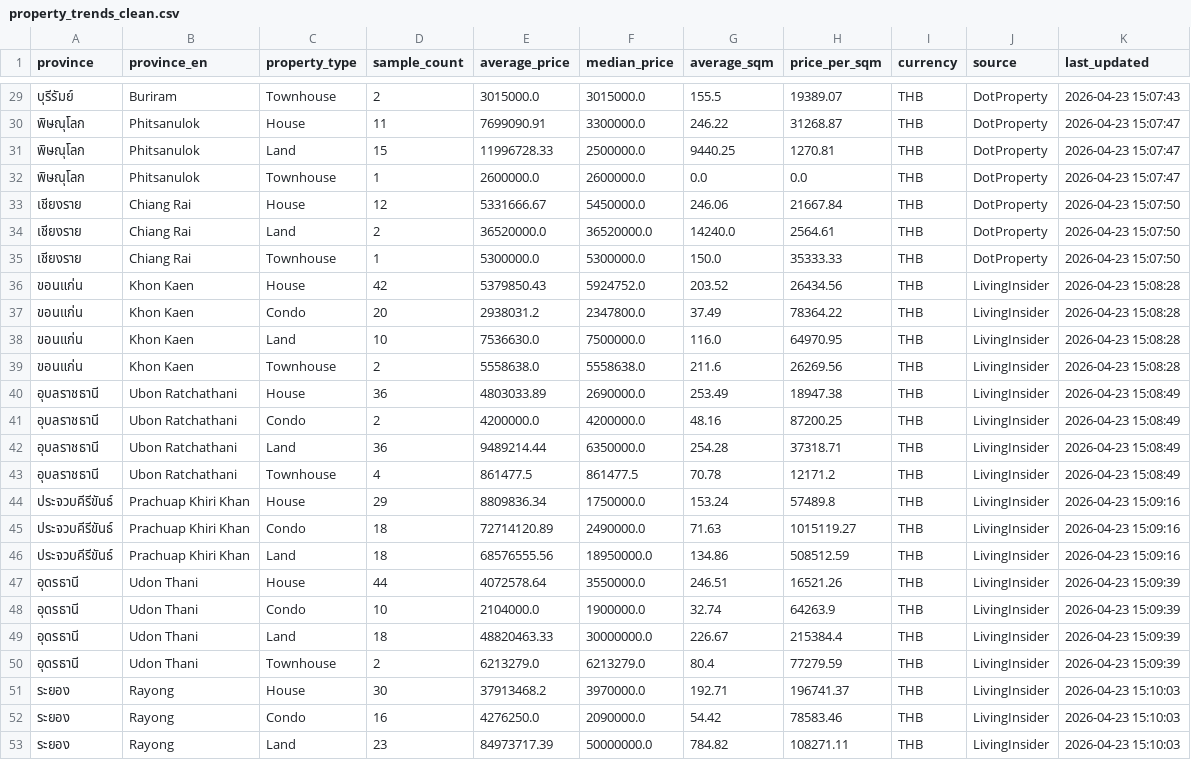
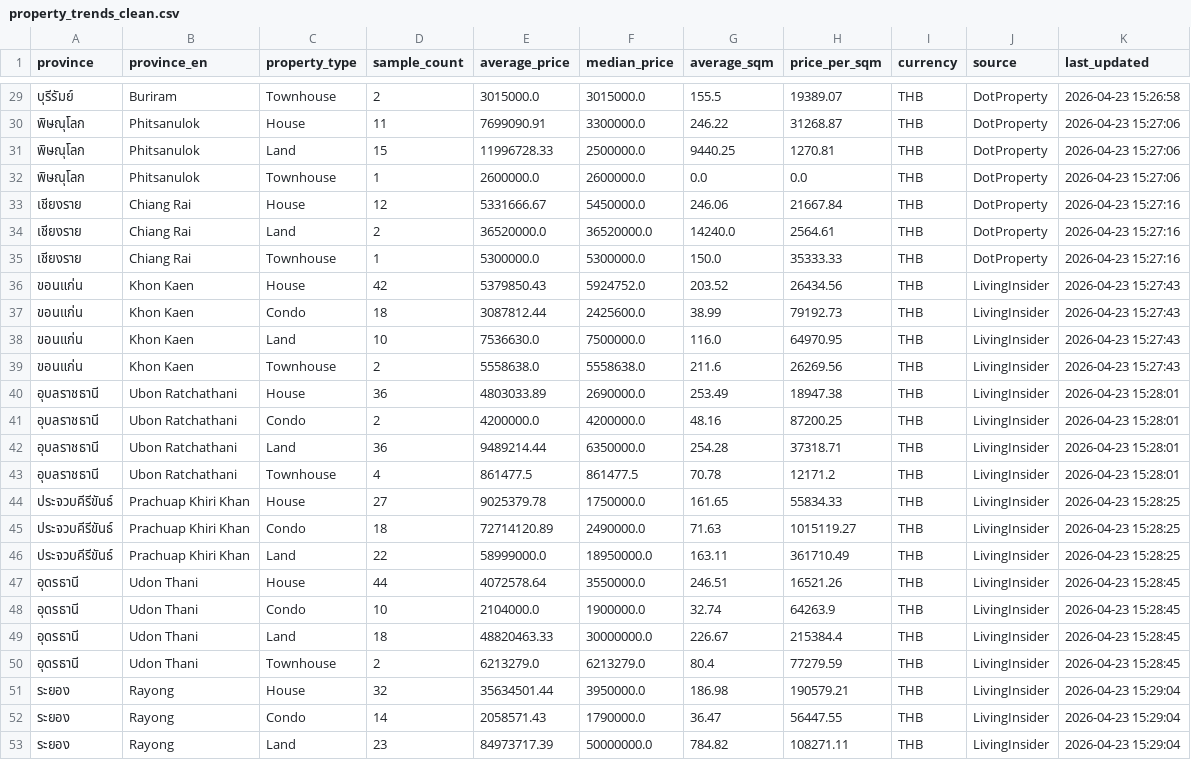
Before and after one commit to suphakit085/scrapping_data, a CSV file: data/processed/property_trends_clean.csv, drawn as a sheet; only a part is shown, gaps mark what is left out; the diff covers the shown part only.

```diff
--- a/data/processed/property_trends_clean.csv
+++ b/data/processed/property_trends_clean.csv
@@ -29,25 +29,25 @@ province,province_en,property_type,sample_count,average_price,median_price,avera
-บุรีรัมย์,Buriram,Townhouse,2,3015000.0,3015000.0,155.5,19389.07,THB,DotProperty,2026-04-23 15:07:43
-พิษณุโลก,Phitsanulok,House,11,7699090.91,3300000.0,246.22,31268.87,THB,DotProperty,2026-04-23 15:07:47
-พิษณุโลก,Phitsanulok,Land,15,11996728.33,2500000.0,9440.25,1270.81,THB,DotProperty,2026-04-23 15:07:47
-พิษณุโลก,Phitsanulok,Townhouse,1,2600000.0,2600000.0,0.0,0.0,THB,DotProperty,2026-04-23 15:07:47
-เชียงราย,Chiang Rai,House,12,5331666.67,5450000.0,246.06,21667.84,THB,DotProperty,2026-04-23 15:07:50
-เชียงราย,Chiang Rai,Land,2,36520000.0,36520000.0,14240.0,2564.61,THB,DotProperty,2026-04-23 15:07:50
-เชียงราย,Chiang Rai,Townhouse,1,5300000.0,5300000.0,150.0,35333.33,THB,DotProperty,2026-04-23 15:07:50
-ขอนแก่น,Khon Kaen,House,42,5379850.43,5924752.0,203.52,26434.56,THB,LivingInsider,2026-04-23 15:08:28
-ขอนแก่น,Khon Kaen,Condo,20,2938031.2,2347800.0,37.49,78364.22,THB,LivingInsider,2026-04-23 15:08:28
-ขอนแก่น,Khon Kaen,Land,10,7536630.0,7500000.0,116.0,64970.95,THB,LivingInsider,2026-04-23 15:08:28
-ขอนแก่น,Khon Kaen,Townhouse,2,5558638.0,5558638.0,211.6,26269.56,THB,LivingInsider,2026-04-23 15:08:28
-อุบลราชธานี,Ubon Ratchathani,House,36,4803033.89,2690000.0,253.49,18947.38,THB,LivingInsider,2026-04-23 15:08:49
-อุบลราชธานี,Ubon Ratchathani,Condo,2,4200000.0,4200000.0,48.16,87200.25,THB,LivingInsider,2026-04-23 15:08:49
-อุบลราชธานี,Ubon Ratchathani,Land,36,9489214.44,6350000.0,254.28,37318.71,THB,LivingInsider,2026-04-23 15:08:49
-อุบลราชธานี,Ubon Ratchathani,Townhouse,4,861477.5,861477.5,70.78,12171.2,THB,LivingInsider,2026-04-23 15:08:49
-ประจวบคีรีขันธ์,Prachuap Khiri Khan,House,29,8809836.34,1750000.0,153.24,57489.8,THB,LivingInsider,2026-04-23 15:09:16
-ประจวบคีรีขันธ์,Prachuap Khiri Khan,Condo,18,72714120.89,2490000.0,71.63,1015119.27,THB,LivingInsider,2026-04-23 15:09:16
-ประจวบคีรีขันธ์,Prachuap Khiri Khan,Land,18,68576555.56,18950000.0,134.86,508512.59,THB,LivingInsider,2026-04-23 15:09:16
-อุดรธานี,Udon Thani,House,44,4072578.64,3550000.0,246.51,16521.26,THB,LivingInsider,2026-04-23 15:09:39
-อุดรธานี,Udon Thani,Condo,10,2104000.0,1900000.0,32.74,64263.9,THB,LivingInsider,2026-04-23 15:09:39
-อุดรธานี,Udon Thani,Land,18,48820463.33,30000000.0,226.67,215384.4,THB,LivingInsider,2026-04-23 15:09:39
-อุดรธานี,Udon Thani,Townhouse,2,6213279.0,6213279.0,80.4,77279.59,THB,LivingInsider,2026-04-23 15:09:39
-ระยอง,Rayong,House,30,37913468.2,3970000.0,192.71,196741.37,THB,LivingInsider,2026-04-23 15:10:03
-ระยอง,Rayong,Condo,16,4276250.0,2090000.0,54.42,78583.46,THB,LivingInsider,2026-04-23 15:10:03
-ระยอง,Rayong,Land,23,84973717.39,50000000.0,784.82,108271.11,THB,LivingInsider,2026-04-23 15:10:03
+บุรีรัมย์,Buriram,Townhouse,2,3015000.0,3015000.0,155.5,19389.07,THB,DotProperty,2026-04-23 15:26:58
+พิษณุโลก,Phitsanulok,House,11,7699090.91,3300000.0,246.22,31268.87,THB,DotProperty,2026-04-23 15:27:06
+พิษณุโลก,Phitsanulok,Land,15,11996728.33,2500000.0,9440.25,1270.81,THB,DotProperty,2026-04-23 15:27:06
+พิษณุโลก,Phitsanulok,Townhouse,1,2600000.0,2600000.0,0.0,0.0,THB,DotProperty,2026-04-23 15:27:06
+เชียงราย,Chiang Rai,House,12,5331666.67,5450000.0,246.06,21667.84,THB,DotProperty,2026-04-23 15:27:16
+เชียงราย,Chiang Rai,Land,2,36520000.0,36520000.0,14240.0,2564.61,THB,DotProperty,2026-04-23 15:27:16
+เชียงราย,Chiang Rai,Townhouse,1,5300000.0,5300000.0,150.0,35333.33,THB,DotProperty,2026-04-23 15:27:16
+ขอนแก่น,Khon Kaen,House,42,5379850.43,5924752.0,203.52,26434.56,THB,LivingInsider,2026-04-23 15:27:43
+ขอนแก่น,Khon Kaen,Condo,18,3087812.44,2425600.0,38.99,79192.73,THB,LivingInsider,2026-04-23 15:27:43
+ขอนแก่น,Khon Kaen,Land,10,7536630.0,7500000.0,116.0,64970.95,THB,LivingInsider,2026-04-23 15:27:43
+ขอนแก่น,Khon Kaen,Townhouse,2,5558638.0,5558638.0,211.6,26269.56,THB,LivingInsider,2026-04-23 15:27:43
+อุบลราชธานี,Ubon Ratchathani,House,36,4803033.89,2690000.0,253.49,18947.38,THB,LivingInsider,2026-04-23 15:28:01
+อุบลราชธานี,Ubon Ratchathani,Condo,2,4200000.0,4200000.0,48.16,87200.25,THB,LivingInsider,2026-04-23 15:28:01
+อุบลราชธานี,Ubon Ratchathani,Land,36,9489214.44,6350000.0,254.28,37318.71,THB,LivingInsider,2026-04-23 15:28:01
+อุบลราชธานี,Ubon Ratchathani,Townhouse,4,861477.5,861477.5,70.78,12171.2,THB,LivingInsider,2026-04-23 15:28:01
+ประจวบคีรีขันธ์,Prachuap Khiri Khan,House,27,9025379.78,1750000.0,161.65,55834.33,THB,LivingInsider,2026-04-23 15:28:25
+ประจวบคีรีขันธ์,Prachuap Khiri Khan,Condo,18,72714120.89,2490000.0,71.63,1015119.27,THB,LivingInsider,2026-04-23 15:28:25
+ประจวบคีรีขันธ์,Prachuap Khiri Khan,Land,22,58999000.0,18950000.0,163.11,361710.49,THB,LivingInsider,2026-04-23 15:28:25
+อุดรธานี,Udon Thani,House,44,4072578.64,3550000.0,246.51,16521.26,THB,LivingInsider,2026-04-23 15:28:45
+อุดรธานี,Udon Thani,Condo,10,2104000.0,1900000.0,32.74,64263.9,THB,LivingInsider,2026-04-23 15:28:45
+อุดรธานี,Udon Thani,Land,18,48820463.33,30000000.0,226.67,215384.4,THB,LivingInsider,2026-04-23 15:28:45
+อุดรธานี,Udon Thani,Townhouse,2,6213279.0,6213279.0,80.4,77279.59,THB,LivingInsider,2026-04-23 15:28:45
+ระยอง,Rayong,House,32,35634501.44,3950000.0,186.98,190579.21,THB,LivingInsider,2026-04-23 15:29:04
+ระยอง,Rayong,Condo,14,2058571.43,1790000.0,36.47,56447.55,THB,LivingInsider,2026-04-23 15:29:04
+ระยอง,Rayong,Land,23,84973717.39,50000000.0,784.82,108271.11,THB,LivingInsider,2026-04-23 15:29:04
```
Also changed, not shown: 69 edited cells elsewhere in this file, data/processed/bank_loans_clean.csv, data/processed/landmarks_clean.csv, 8 other files.
